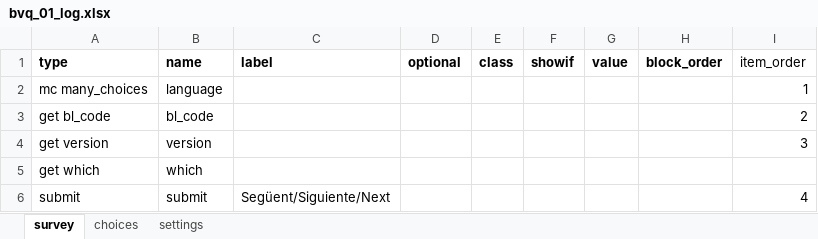
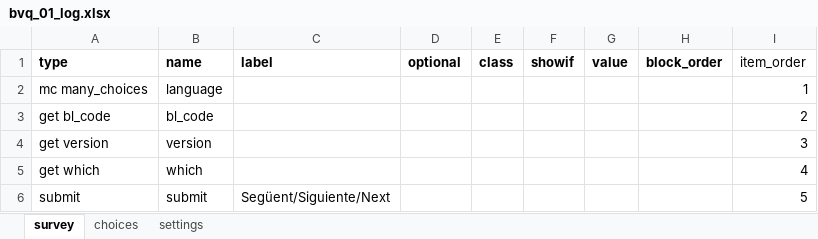
Before and after one commit to gongcastro/bvq, an Excel workbook: inst/formr/bvq-1.0.1/bvq_01_log.xlsx, sheet survey, drawn as a sheet; values as stored, in another font and other column widths than the file's, no borders; the diff names each change by its address in the sheet, - before the commit and + after, or states it on an @@ line.

Commit message:
Fix item order (submit preceded which)

```diff
--- a/inst/formr/bvq-1.0.1/bvq_01_log.xlsx (sheet survey)
+++ b/inst/formr/bvq-1.0.1/bvq_01_log.xlsx (sheet survey)
-I5 (item_order): (empty)
+I5 (item_order): 4
-I6 (item_order): 4
+I6 (item_order): 5
```
